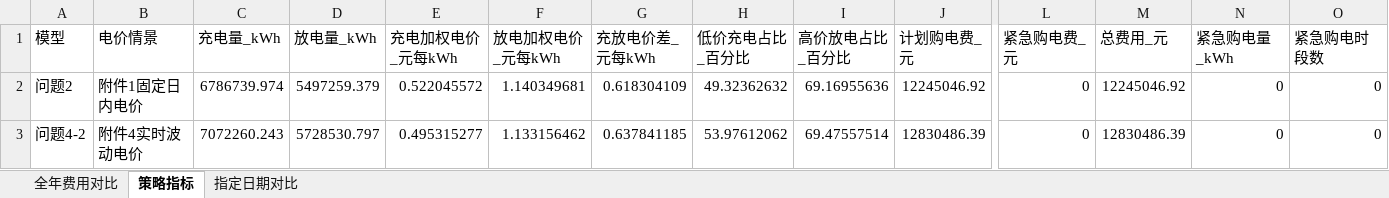
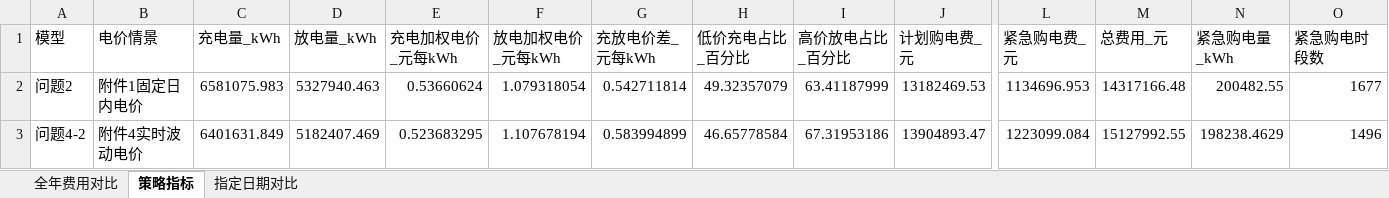
Before and after one commit to flyingpig-text/2026, an Excel workbook: 问题四/output/问题2_3与问题4_2_4_3_对比.xlsx, sheet 策略指标, drawn as a sheet; only a part is shown, gaps mark what is left out; values as stored, in another font and other column widths than the file's, no borders; the diff covers the shown part only; the diff names each change by its address in the sheet, - before the commit and + after, or states it on an @@ line.

```diff
--- a/问题四/output/问题2_3与问题4_2_4_3_对比.xlsx (sheet 策略指标)
+++ b/问题四/output/问题2_3与问题4_2_4_3_对比.xlsx (sheet 策略指标)
-C2 (充电量_kWh): 6786739.974
+C2 (充电量_kWh): 6581075.983
-D2 (放电量_kWh): 5497259.379
+D2 (放电量_kWh): 5327940.463
-E2 (充电加权电价_元每kWh): 0.522045572
+E2 (充电加权电价_元每kWh): 0.53660624
-F2 (放电加权电价_元每kWh): 1.140349681
+F2 (放电加权电价_元每kWh): 1.079318054
-G2 (充放电价差_元每kWh): 0.618304109
+G2 (充放电价差_元每kWh): 0.542711814
-H2 (低价充电占比_百分比): 49.32362632
+H2 (低价充电占比_百分比): 49.32357079
-I2 (高价放电占比_百分比): 69.16955636
+I2 (高价放电占比_百分比): 63.41187999
-J2 (计划购电费_元): 12245046.92
+J2 (计划购电费_元): 13182469.53
-L2 (紧急购电费_元): 0
+L2 (紧急购电费_元): 1134696.953
-M2 (总费用_元): 12245046.92
+M2 (总费用_元): 14317166.48
-N2 (紧急购电量_kWh): 0
+N2 (紧急购电量_kWh): 200482.55
-O2 (紧急购电时段数): 0
+O2 (紧急购电时段数): 1677
-C3 (充电量_kWh): 7072260.243
+C3 (充电量_kWh): 6401631.849
-D3 (放电量_kWh): 5728530.797
+D3 (放电量_kWh): 5182407.469
-E3 (充电加权电价_元每kWh): 0.495315277
+E3 (充电加权电价_元每kWh): 0.523683295
-F3 (放电加权电价_元每kWh): 1.133156462
+F3 (放电加权电价_元每kWh): 1.107678194
-G3 (充放电价差_元每kWh): 0.637841185
+G3 (充放电价差_元每kWh): 0.583994899
-H3 (低价充电占比_百分比): 53.97612062
+H3 (低价充电占比_百分比): 46.65778584
-I3 (高价放电占比_百分比): 69.47557514
+I3 (高价放电占比_百分比): 67.31953186
-J3 (计划购电费_元): 12830486.39
+J3 (计划购电费_元): 13904893.47
-L3 (紧急购电费_元): 0
+L3 (紧急购电费_元): 1223099.084
-M3 (总费用_元): 12830486.39
+M3 (总费用_元): 15127992.55
-N3 (紧急购电量_kWh): 0
+N3 (紧急购电量_kWh): 198238.4629
-O3 (紧急购电时段数): 0
+O3 (紧急购电时段数): 1496
```
Also changed, not shown: 26 edited cells elsewhere in this sheet, sheet 指定日期对比, sheet 全年费用对比, 问题四/output/result4-2.xlsx, 问题四/output/result4-3.xlsx, 27 other files.
